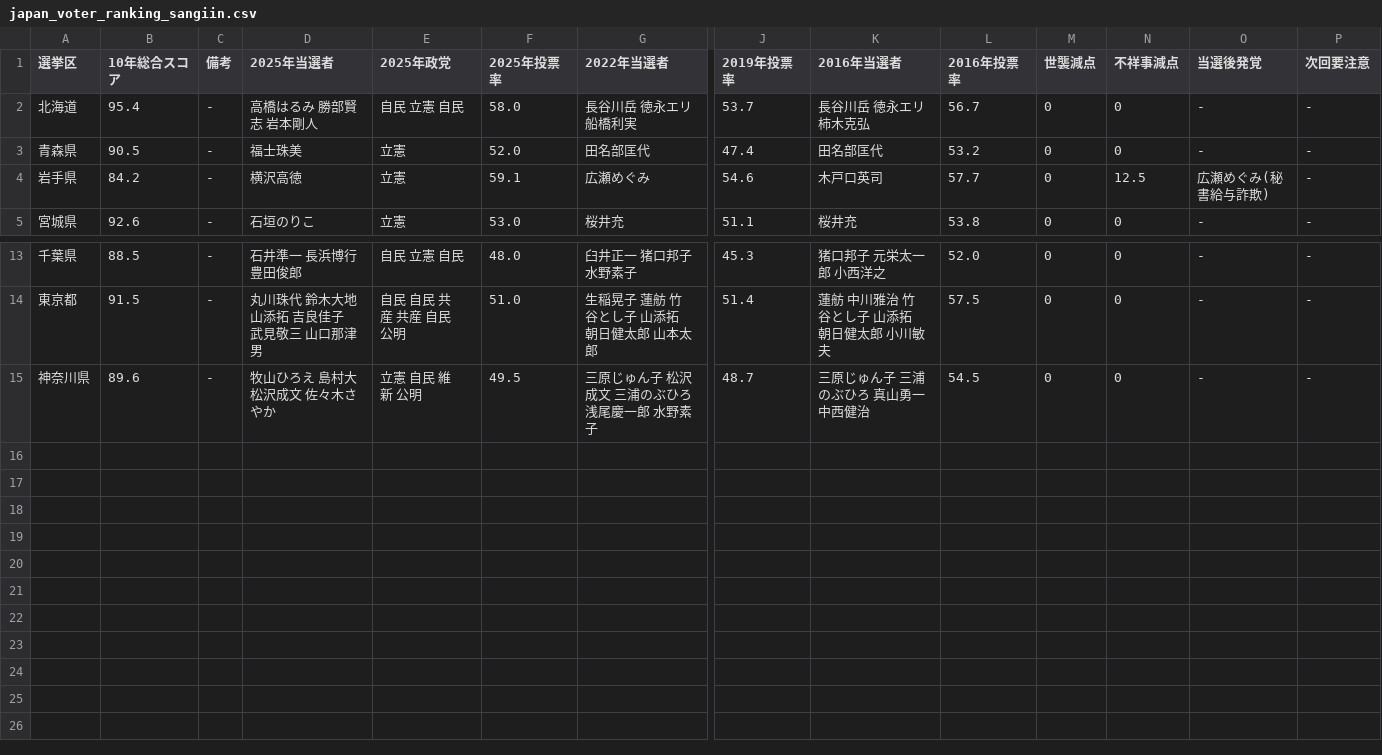
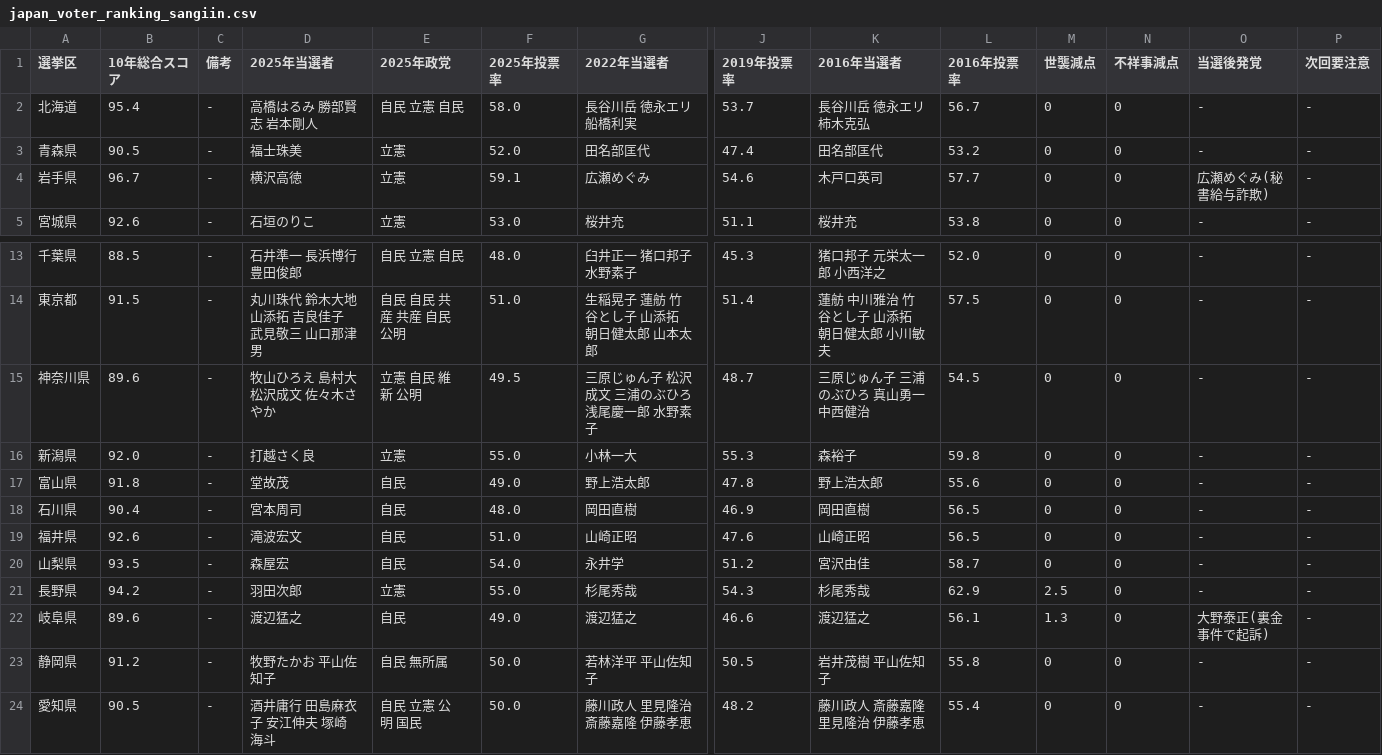
Before and after one commit to ManaNissley/vote-ranking, a CSV file: japan_voter_ranking_sangiin.csv, drawn as a sheet; only a part is shown, gaps mark what is left out; rows hold the shown columns only; the diff names each change by its address in the sheet, - before the commit and + after, or states it on an @@ line.

Commit message:
Update japan_voter_ranking_sangiin.csv

```diff
--- a/japan_voter_ranking_sangiin.csv
+++ b/japan_voter_ranking_sangiin.csv
-B4 (10年総合スコア): 84.2
+B4 (10年総合スコア): 96.7
-N4 (不祥事減点): 12.5
+N4 (不祥事減点): 0
+row 16: 新潟県 | 92.0 | - | 打越さく良 | 立憲 | 55.0 | 小林一大 | 55.3 | 森裕子 | 59.8 | 0 | 0 | - | -
+row 17: 富山県 | 91.8 | - | 堂故茂 | 自民 | 49.0 | 野上浩太郎 | 47.8 | 野上浩太郎 | 55.6 | 0 | 0 | - | -
+row 18: 石川県 | 90.4 | - | 宮本周司 | 自民 | 48.0 | 岡田直樹 | 46.9 | 岡田直樹 | 56.5 | 0 | 0 | - | -
+row 19: 福井県 | 92.6 | - | 滝波宏文 | 自民 | 51.0 | 山崎正昭 | 47.6 | 山崎正昭 | 56.5 | 0 | 0 | - | -
+row 20: 山梨県 | 93.5 | - | 森屋宏 | 自民 | 54.0 | 永井学 | 51.2 | 宮沢由佳 | 58.7 | 0 | 0 | - | -
+row 21: 長野県 | 94.2 | - | 羽田次郎 | 立憲 | 55.0 | 杉尾秀哉 | 54.3 | 杉尾秀哉 | 62.9 | 2.5 | 0 | - | -
+row 22: 岐阜県 | 89.6 | - | 渡辺猛之 | 自民 | 49.0 | 渡辺猛之 | 46.6 | 渡辺猛之 | 56.1 | 1.3 | 0 | 大野泰正(裏金事件で起訴) | -
+row 23: 静岡県 | 91.2 | - | 牧野たかお 平山佐知子 | 自民 無所属 | 50.0 | 若林洋平 平山佐知子 | 50.5 | 岩井茂樹 平山佐知子 | 55.8 | 0 | 0 | - | -
+row 24: 愛知県 | 90.5 | - | 酒井庸行 田島麻衣子 安江伸夫 塚崎海斗 | 自民 立憲 公明 国民 | 50.0 | 藤川政人 里見隆治 斎藤嘉隆 伊藤孝恵 | 48.2 | 藤川政人 斎藤嘉隆 里見隆治 伊藤孝恵 | 55.4 | 0 | 0 | - | -
```
